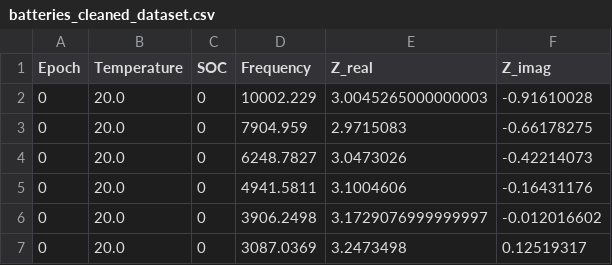
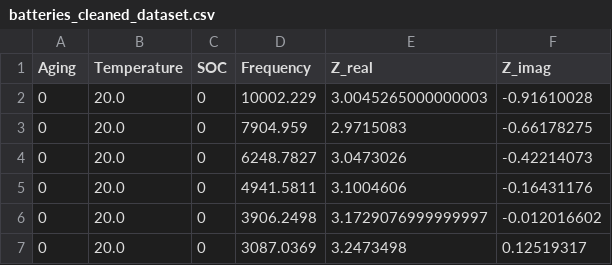
Before and after one commit to marcosoldani/ml_LiBs_project, a CSV file: data/processed/batteries_cleaned_dataset.csv, drawn as a sheet; only a part is shown.

Commit message:
EDIT: notebook1, modified section 2 aboud .mat file. ADDED: converter from .mat to .csv, modified the word EPOCH with AGING

```diff
--- a/data/processed/batteries_cleaned_dataset.csv
+++ b/data/processed/batteries_cleaned_dataset.csv
@@ -1,2 +1,2 @@
-Epoch,Temperature,SOC,Frequency,Z_real,Z_imag
+Aging,Temperature,SOC,Frequency,Z_real,Z_imag
 0,20.0,0,10002.229,3.0045265000000003,-0.91610028
```
Also changed, not shown: 2 other files.
